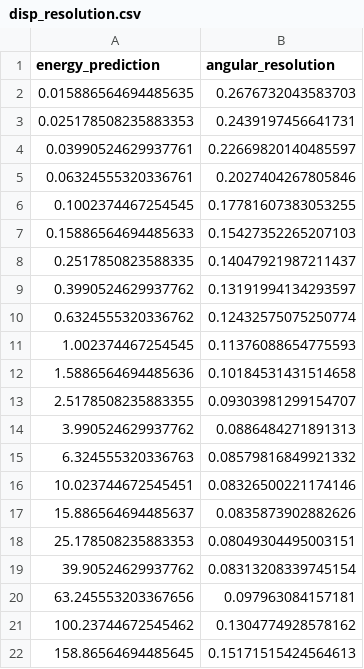
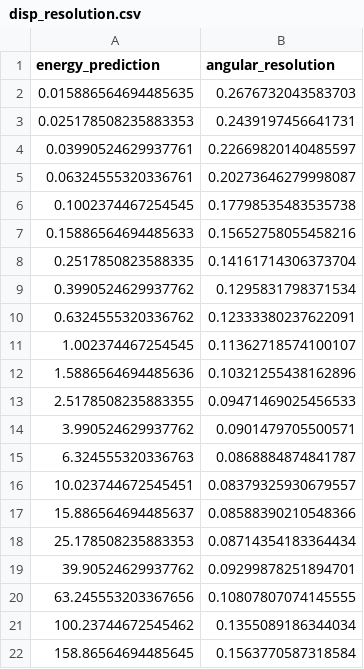
Before and after one commit to LukasNickel/thesis, a CSV file: analysis/plots/sensitivity/disp_resolution.csv, drawn as a sheet.

```diff
--- a/analysis/plots/sensitivity/disp_resolution.csv
+++ b/analysis/plots/sensitivity/disp_resolution.csv
@@ -4,19 +4,19 @@ energy_prediction,angular_resolution
 0.03990524629937761,0.22669820140485597
-0.06324555320336761,0.2027404267805846
-0.1002374467254545,0.17781607383053255
-0.15886564694485633,0.15427352265207103
-0.2517850823588335,0.14047921987211437
-0.3990524629937762,0.13191994134293597
-0.6324555320336762,0.12432575075250774
-1.002374467254545,0.11376088654775593
-1.5886564694485636,0.10184531431514658
-2.5178508235883355,0.09303981299154707
-3.990524629937762,0.0886484271891313
-6.324555320336763,0.08579816849921332
-10.023744672545451,0.08326500221174146
-15.886564694485637,0.0835873902882626
-25.178508235883353,0.08049304495003151
-39.90524629937762,0.08313208339745154
-63.245553203367656,0.097963084157181
-100.23744672545462,0.1304774928578162
-158.86564694485645,0.15171515424564613
+0.06324555320336761,0.20273646279998087
+0.1002374467254545,0.17798535483535738
+0.15886564694485633,0.15652758055458216
+0.2517850823588335,0.14161714306373704
+0.3990524629937762,0.1295831798371534
+0.6324555320336762,0.12333380237622091
+1.002374467254545,0.11362718574100107
+1.5886564694485636,0.10321255438162896
+2.5178508235883355,0.09471469025456533
+3.990524629937762,0.0901479705500571
+6.324555320336763,0.0868884874841787
+10.023744672545451,0.08379325930679557
+15.886564694485637,0.08588390210548366
+25.178508235883353,0.08714354183364434
+39.90524629937762,0.09299878251894701
+63.245553203367656,0.10807807074145555
+100.23744672545462,0.1355089186344034
+158.86564694485645,0.1563770587318584
```
Also changed, not shown: analysis/plots/sensitivity/disp_sensitivity.csv, analysis/plots/sensitivity/hillas_resolution.csv, 7 other files.
